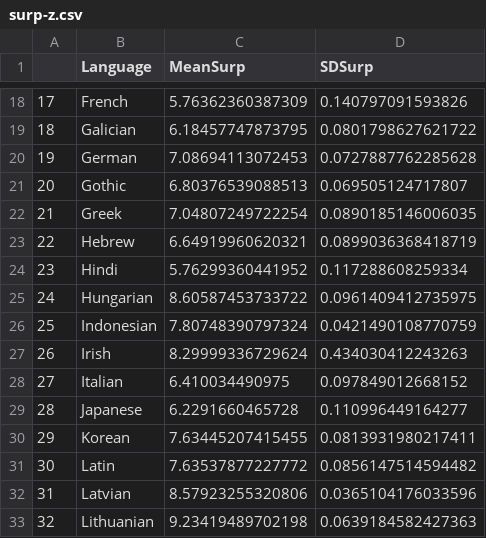
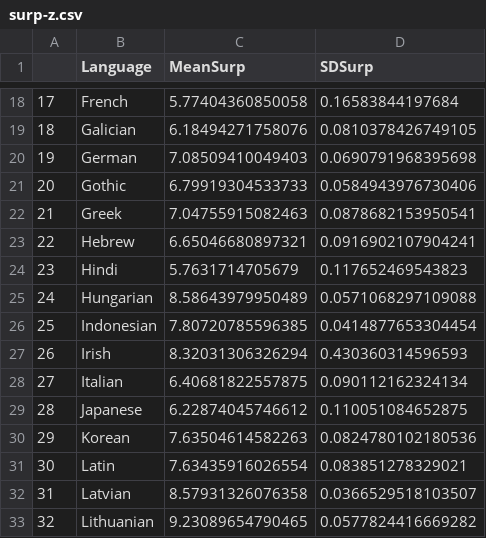
Before and after one commit to m-hahn/grammar-optim, a CSV file: results/plane/surp-z.csv, drawn as a sheet; only a part is shown, gaps mark what is left out; the diff covers the shown part only.

```diff
--- a/results/plane/surp-z.csv
+++ b/results/plane/surp-z.csv
@@ -18,16 +18,16 @@
-"17","French",5.76362360387309,0.140797091593826
-"18","Galician",6.18457747873795,0.0801798627621722
-"19","German",7.08694113072453,0.0727887762285628
-"20","Gothic",6.80376539088513,0.069505124717807
-"21","Greek",7.04807249722254,0.0890185146006035
-"22","Hebrew",6.64919960620321,0.0899036368418719
-"23","Hindi",5.76299360441952,0.117288608259334
-"24","Hungarian",8.60587453733722,0.0961409412735975
-"25","Indonesian",7.80748390797324,0.0421490108770759
-"26","Irish",8.29999336729624,0.434030412243263
-"27","Italian",6.410034490975,0.097849012668152
-"28","Japanese",6.2291660465728,0.110996449164277
-"29","Korean",7.63445207415455,0.0813931980217411
-"30","Latin",7.63537877227772,0.0856147514594482
-"31","Latvian",8.57923255320806,0.0365104176033596
-"32","Lithuanian",9.23419489702198,0.0639184582427363
+"17","French",5.77404360850058,0.16583844197684
+"18","Galician",6.18494271758076,0.0810378426749105
+"19","German",7.08509410049403,0.0690791968395698
+"20","Gothic",6.79919304533733,0.0584943976730406
+"21","Greek",7.04755915082463,0.0878682153950541
+"22","Hebrew",6.65046680897321,0.0916902107904241
+"23","Hindi",5.7631714705679,0.117652469543823
+"24","Hungarian",8.58643979950489,0.0571068297109088
+"25","Indonesian",7.80720785596385,0.0414877653304454
+"26","Irish",8.32031306326294,0.430360314596593
+"27","Italian",6.40681822557875,0.090112162324134
+"28","Japanese",6.22874045746612,0.110051084652875
+"29","Korean",7.63504614582263,0.0824780102180536
+"30","Latin",7.63435916026554,0.083851278329021
+"31","Latvian",8.57931326076358,0.0366529518103507
+"32","Lithuanian",9.23089654790465,0.0577824416669282
```
Also changed, not shown: 70 edited cells elsewhere in this file, results/plane/pars-z.csv, 5 other files.
